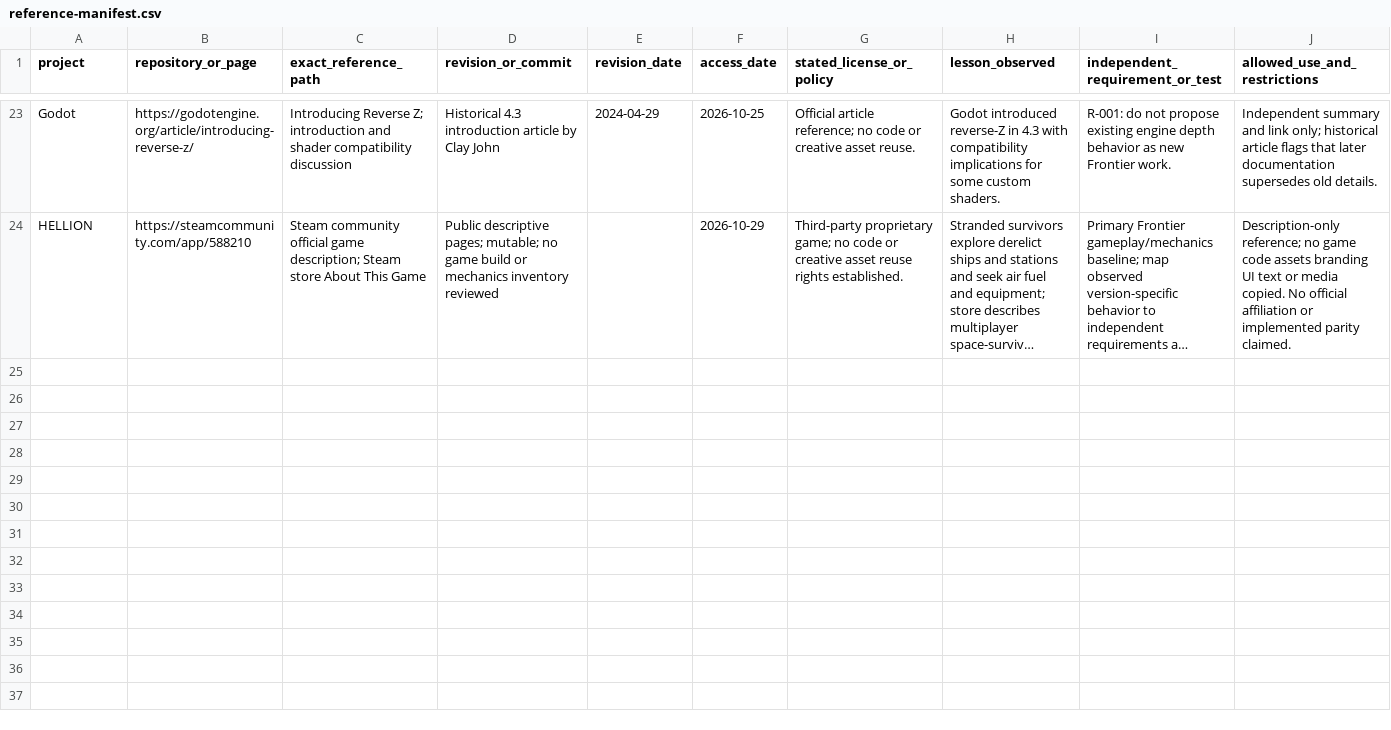
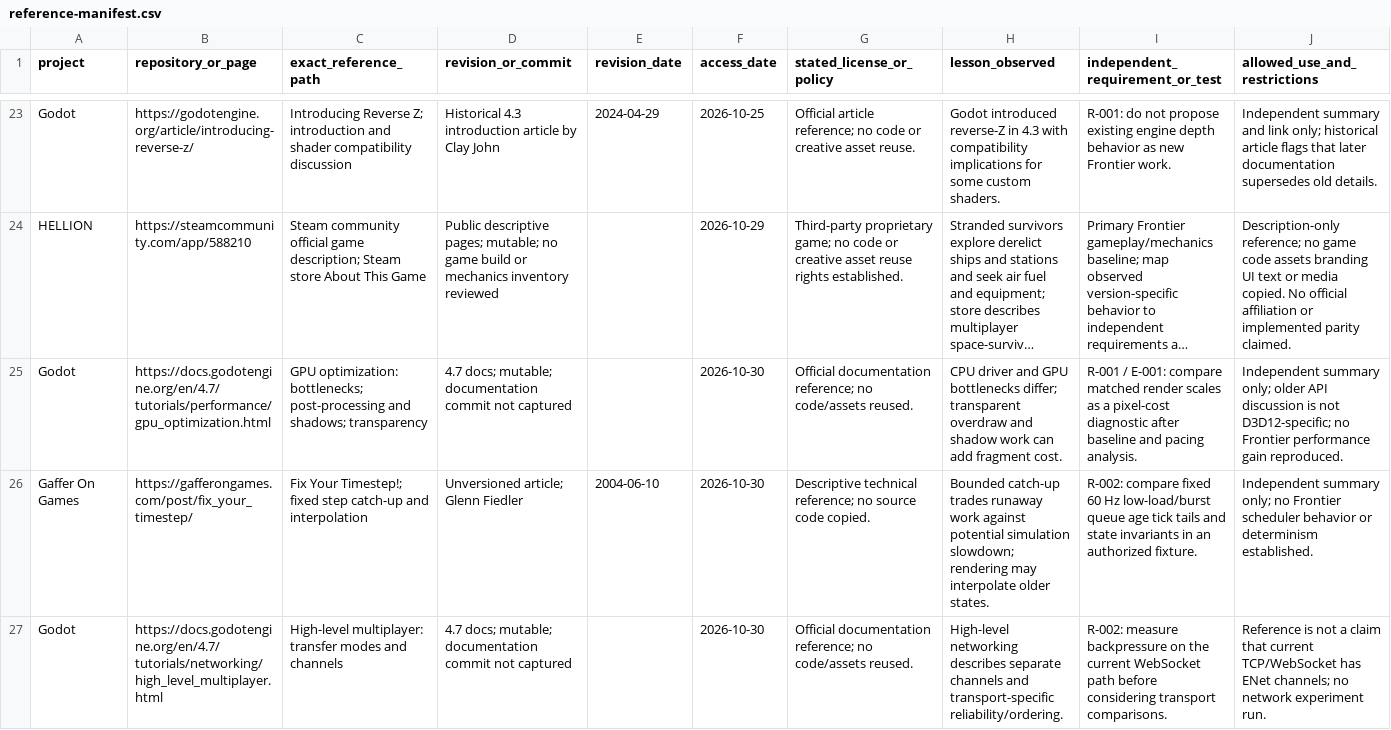
Before and after one commit to Valgorithms/Frontier-Systems, a CSV file: docs/research/reference-manifest.csv, drawn as a sheet; only a part is shown, gaps mark what is left out; long unchanged cells end in …; the diff covers the shown part only; the diff names each change by its address in the sheet, - before the commit and + after, or states it on an @@ line.

Commit message:
Research fixed-tick recovery and life-support evidence

```diff
--- a/docs/research/reference-manifest.csv
+++ b/docs/research/reference-manifest.csv
+row 25: Godot | https://docs.godotengine.org/en/4.7/tutorials/performance/gpu_optimization.html | GPU optimization: bottlenecks; post-processing and shadows; transparency | 4.7 docs; mutable; documentation commit not captured |  | 2026-10-30 | Official documentation reference; no code/assets reused. | CPU driver and GPU bottlenecks differ; transparent overdraw and shadow work can add fragment cost. | R-001 / E-001: compare matched render scales as a pixel-cost diagnostic after baseline and pacing analysis. | Independent summary only; older API discussion is not D3D12-specific; no Frontier performance gain reproduced.
+row 26: Gaffer On Games | https://gafferongames.com/post/fix_your_timestep/ | Fix Your Timestep!; fixed step catch-up and interpolation | Unversioned article; Glenn Fiedler | 2004-06-10 | 2026-10-30 | Descriptive technical reference; no source code copied. | Bounded catch-up trades runaway work against potential simulation slowdown; rendering may interpolate older states. | R-002: compare fixed 60 Hz low-load/burst queue age tick tails and state invariants in an authorized fixture. | Independent summary only; no Frontier scheduler behavior or determinism established.
+row 27: Godot | https://docs.godotengine.org/en/4.7/tutorials/networking/high_level_multiplayer.html | High-level multiplayer: transfer modes and channels | 4.7 docs; mutable; documentation commit not captured |  | 2026-10-30 | Official documentation reference; no code/assets reused. | High-level networking describes separate channels and transport-specific reliability/ordering. | R-002: measure backpressure on the current WebSocket path before considering transport comparisons. | Reference is not a claim that current TCP/WebSocket has ENet channels; no network experiment run.
```
Also changed, not shown: 2 added rows elsewhere in this file, 4 other files.
